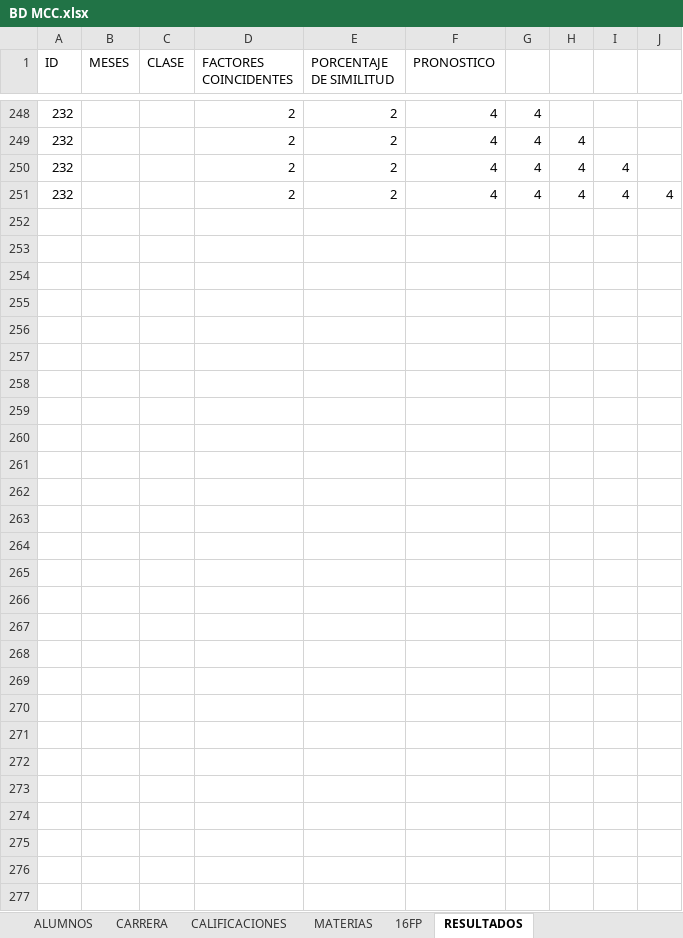
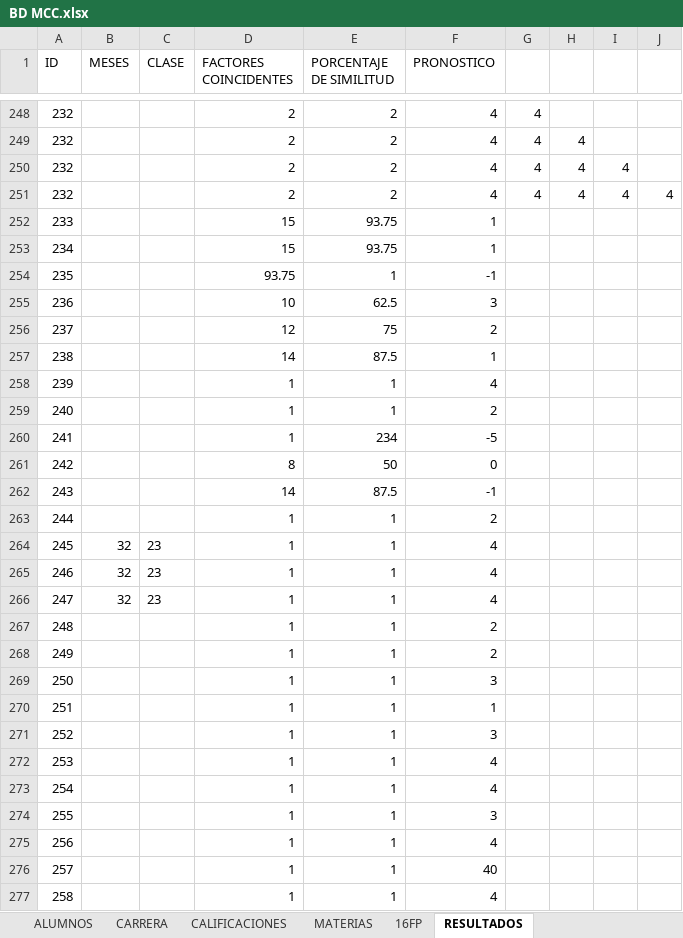
Before and after one commit to manuxgv/cenidet, an Excel workbook: models/BD MCC.xlsx, sheet RESULTADOS, drawn as a sheet; only a part is shown, gaps mark what is left out; values as stored, in another font and other column widths than the file's, no borders; table styles not drawn; the diff names each change by its address in the sheet, - before the commit and + after, or states it on an @@ line.

```diff
--- a/models/BD MCC.xlsx (sheet RESULTADOS)
+++ b/models/BD MCC.xlsx (sheet RESULTADOS)
+row 252: 233 |  |  | 15 | 93.75 | 1
+row 253: 234 |  |  | 15 | 93.75 | 1
+row 254: 235 |  |  | 93.75 | 1 | -1
+row 255: 236 |  |  | 10 | 62.5 | 3
+row 256: 237 |  |  | 12 | 75 | 2
+row 257: 238 |  |  | 14 | 87.5 | 1
+row 258: 239 |  |  | 1 | 1 | 4
+row 259: 240 |  |  | 1 | 1 | 2
+row 260: 241 |  |  | 1 | 234 | -5
+row 261: 242 |  |  | 8 | 50 | 0
+row 262: 243 |  |  | 14 | 87.5 | -1
+row 263: 244 |  |  | 1 | 1 | 2
+row 264: 245 | 32 | 23 | 1 | 1 | 4
+row 265: 246 | 32 | 23 | 1 | 1 | 4
+row 266: 247 | 32 | 23 | 1 | 1 | 4
+row 267: 248 |  |  | 1 | 1 | 2
+row 268: 249 |  |  | 1 | 1 | 2
+row 269: 250 |  |  | 1 | 1 | 3
+row 270: 251 |  |  | 1 | 1 | 1
+row 271: 252 |  |  | 1 | 1 | 3
+row 272: 253 |  |  | 1 | 1 | 4
+row 273: 254 |  |  | 1 | 1 | 4
+row 274: 255 |  |  | 1 | 1 | 3
+row 275: 256 |  |  | 1 | 1 | 4
+row 276: 257 |  |  | 1 | 1 | 40
+row 277: 258 |  |  | 1 | 1 | 4
```
Also changed, not shown: sheet 16FP, sheet ALUMNOS, sheet CARRERA, sheet MATERIAS, sheet CALIFICACIONES, 2 other files.
